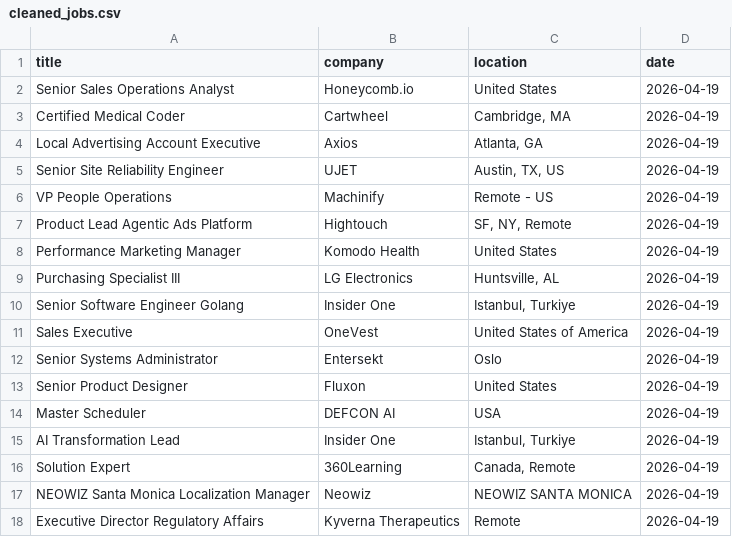
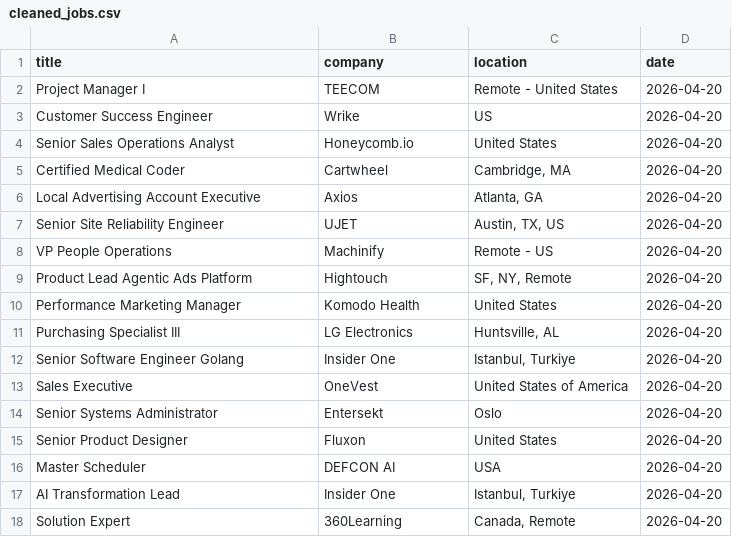
Before and after one commit to vvreddy4/Data-pipeline, a CSV file: data/cleaned_jobs.csv, drawn as a sheet.

Commit message:
Daily job data update

```diff
--- a/data/cleaned_jobs.csv
+++ b/data/cleaned_jobs.csv
@@ -1,18 +1,18 @@
 title,company,location,date
-Senior Sales Operations Analyst,Honeycomb.io,United States,2026-04-19
-Certified Medical Coder,Cartwheel,"Cambridge, MA",2026-04-19
-Local Advertising Account Executive,Axios,"Atlanta, GA",2026-04-19
-Senior Site Reliability Engineer,UJET,"Austin, TX, US",2026-04-19
-VP People Operations,Machinify,Remote - US,2026-04-19
-Product Lead Agentic Ads Platform,Hightouch,"SF, NY, Remote",2026-04-19
-Performance Marketing Manager,Komodo Health,United States,2026-04-19
-Purchasing Specialist III,LG Electronics,"Huntsville, AL",2026-04-19
-Senior Software Engineer Golang,Insider One,"Istanbul, Turkiye",2026-04-19
-Sales Executive,OneVest,United States of America,2026-04-19
-Senior Systems Administrator,Entersekt,Oslo,2026-04-19
-Senior Product Designer,Fluxon,United States,2026-04-19
-Master Scheduler,DEFCON AI,USA,2026-04-19
-AI Transformation Lead,Insider One,"Istanbul, Turkiye",2026-04-19
-Solution Expert,360Learning,"Canada, Remote",2026-04-19
-NEOWIZ Santa Monica Localization Manager,Neowiz,NEOWIZ SANTA MONICA,2026-04-19
-Executive Director Regulatory Affairs,Kyverna Therapeutics,Remote,2026-04-19
+Project Manager I,TEECOM,Remote - United States,2026-04-20
+Customer Success Engineer,Wrike,US,2026-04-20
+Senior Sales Operations Analyst,Honeycomb.io,United States,2026-04-20
+Certified Medical Coder,Cartwheel,"Cambridge, MA",2026-04-20
+Local Advertising Account Executive,Axios,"Atlanta, GA",2026-04-20
+Senior Site Reliability Engineer,UJET,"Austin, TX, US",2026-04-20
+VP People Operations,Machinify,Remote - US,2026-04-20
+Product Lead Agentic Ads Platform,Hightouch,"SF, NY, Remote",2026-04-20
+Performance Marketing Manager,Komodo Health,United States,2026-04-20
+Purchasing Specialist III,LG Electronics,"Huntsville, AL",2026-04-20
+Senior Software Engineer Golang,Insider One,"Istanbul, Turkiye",2026-04-20
+Sales Executive,OneVest,United States of America,2026-04-20
+Senior Systems Administrator,Entersekt,Oslo,2026-04-20
+Senior Product Designer,Fluxon,United States,2026-04-20
+Master Scheduler,DEFCON AI,USA,2026-04-20
+AI Transformation Lead,Insider One,"Istanbul, Turkiye",2026-04-20
+Solution Expert,360Learning,"Canada, Remote",2026-04-20
```
Also changed, not shown: data/raw_jobs.csv.
